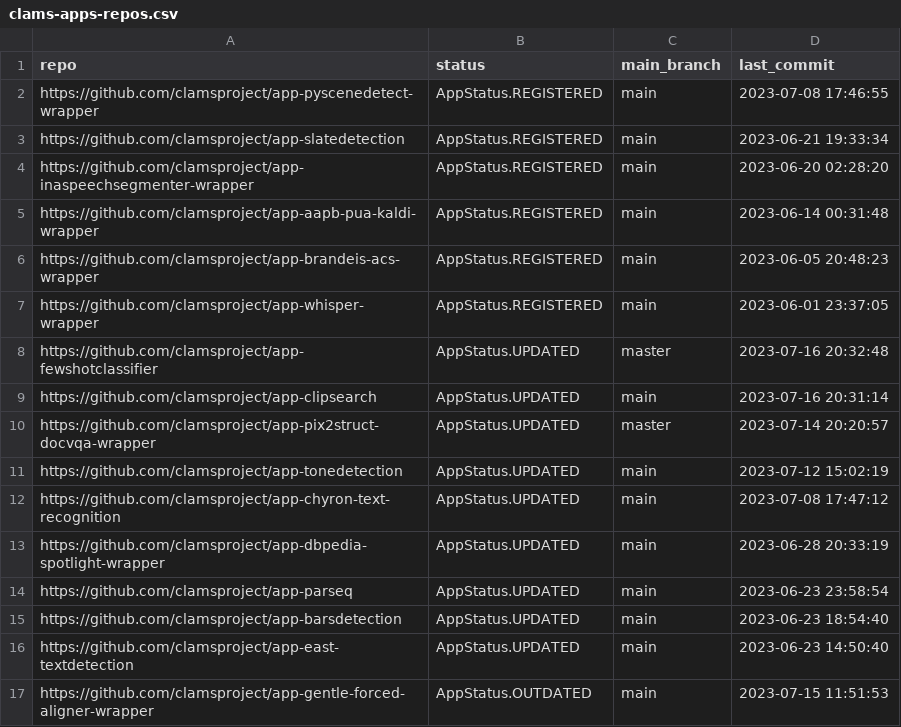
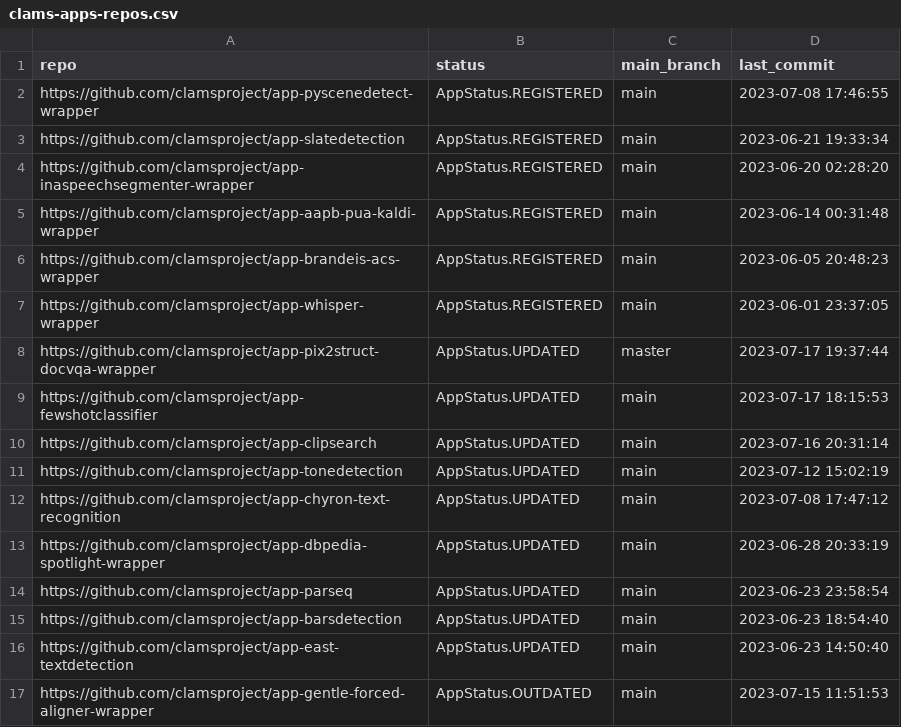
Before and after one commit to keighrim/ghactions-tester, a CSV file: clams-apps-repos.csv, drawn as a sheet; only a part is shown.

Commit message:
updating app development dashboard file

```diff
--- a/clams-apps-repos.csv
+++ b/clams-apps-repos.csv
@@ -7,5 +7,5 @@ https://github.com/clamsproject/app-brandeis-acs-wrapper,AppStatus.REGISTERED,ma
 https://github.com/clamsproject/app-whisper-wrapper,AppStatus.REGISTERED,main,2023-06-01 23:37:05
-https://github.com/clamsproject/app-fewshotclassifier,AppStatus.UPDATED,master,2023-07-16 20:32:48
+https://github.com/clamsproject/app-pix2struct-docvqa-wrapper,AppStatus.UPDATED,master,2023-07-17 19:37:44
+https://github.com/clamsproject/app-fewshotclassifier,AppStatus.UPDATED,main,2023-07-17 18:15:53
 https://github.com/clamsproject/app-clipsearch,AppStatus.UPDATED,main,2023-07-16 20:31:14
-https://github.com/clamsproject/app-pix2struct-docvqa-wrapper,AppStatus.UPDATED,master,2023-07-14 20:20:57
 https://github.com/clamsproject/app-tonedetection,AppStatus.UPDATED,main,2023-07-12 15:02:19
```
